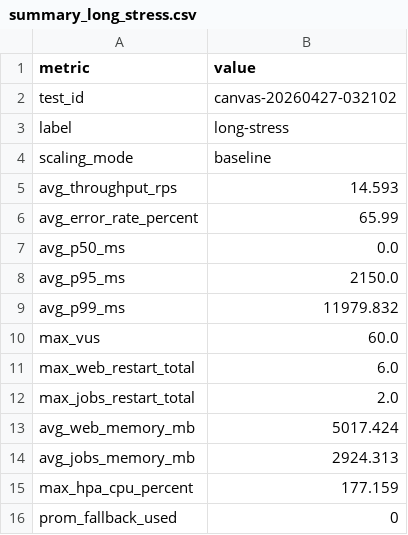
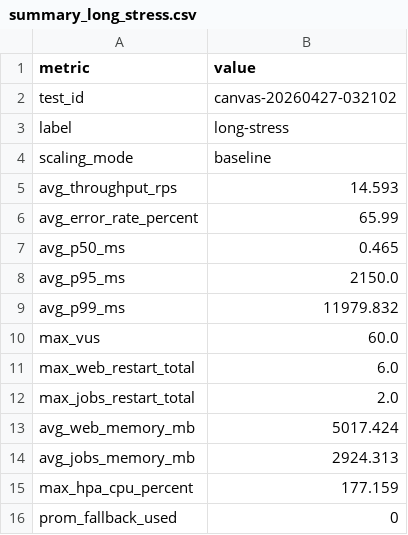
Before and after one commit to giakhanh22024558/canvas-k8s, a CSV file: testing/results/canvas-20260427-032102/summary_long_stress.csv, drawn as a sheet.

Commit message:
Add test results for canvas-20260427-032102

```diff
--- a/testing/results/canvas-20260427-032102/summary_long_stress.csv
+++ b/testing/results/canvas-20260427-032102/summary_long_stress.csv
@@ -6,3 +6,3 @@ avg_throughput_rps,14.593
 avg_error_rate_percent,65.99
-avg_p50_ms,0.0
+avg_p50_ms,0.465
 avg_p95_ms,2150.0
```
Also changed, not shown: 1 other file.
